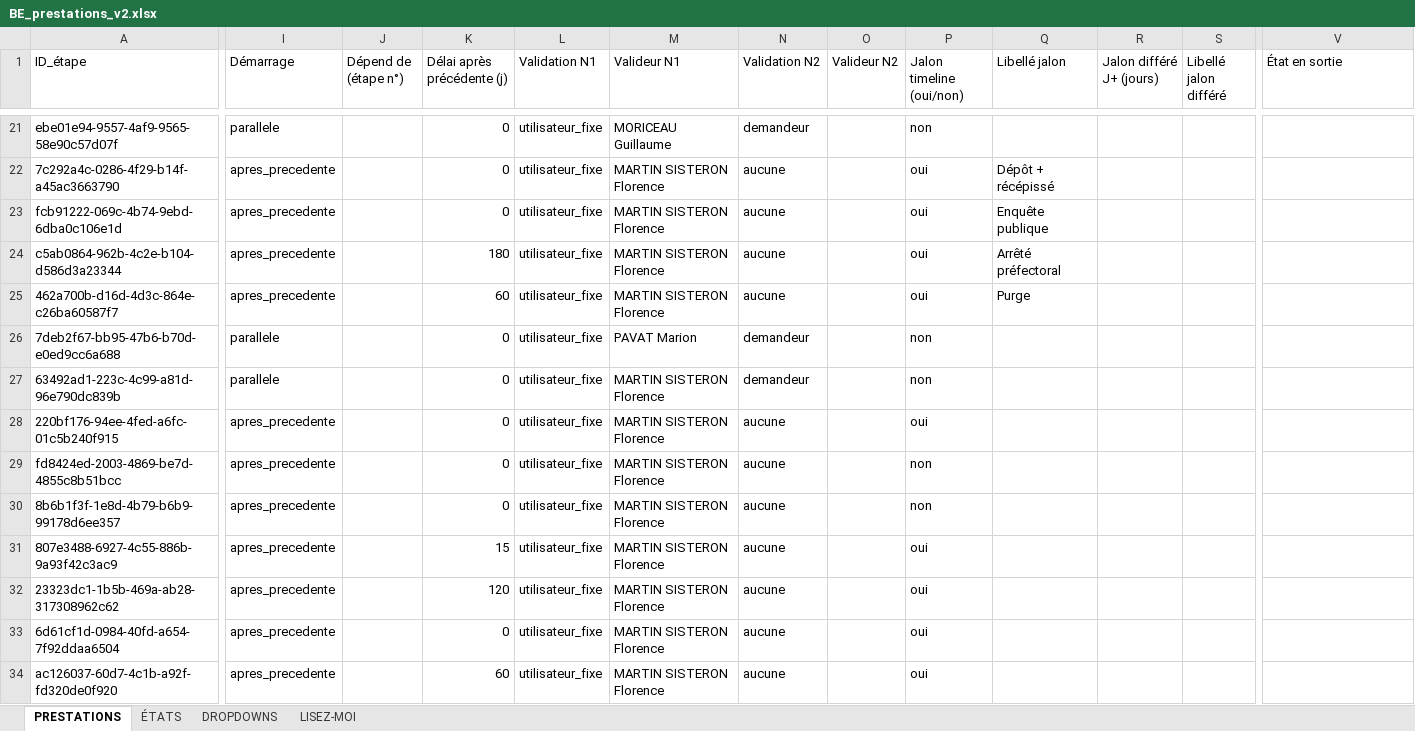
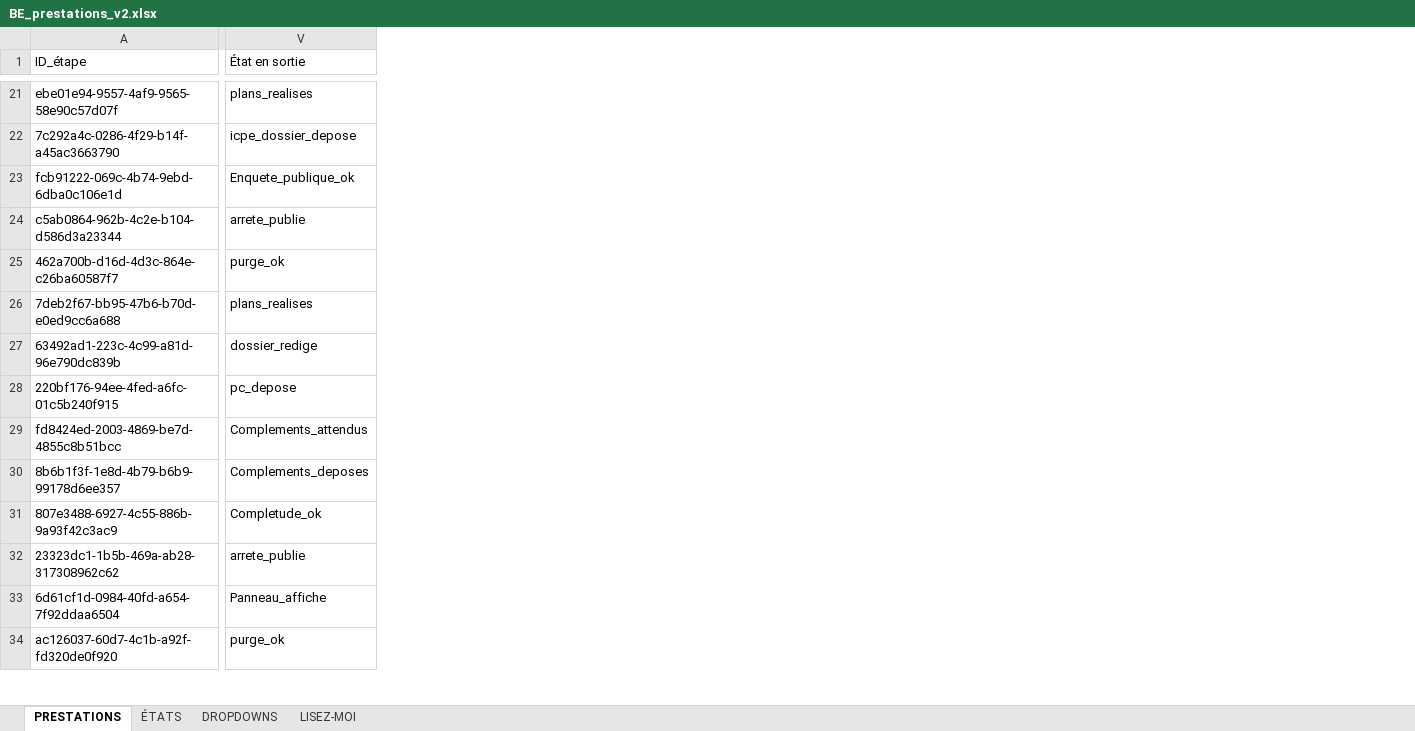
Before and after one commit to VALENTIN44220/keon-outil-de-gestion-de-tache, an Excel workbook: BE_prestations_v2.xlsx, sheet PRESTATIONS, drawn as a sheet; only a part is shown, gaps mark what is left out; values as stored, in another font and other column widths than the file's, no borders; the diff covers the shown part only; the diff names each change by its address in the sheet, - before the commit and + after, or states it on an @@ line.

```diff
--- a/BE_prestations_v2.xlsx (sheet PRESTATIONS)
+++ b/BE_prestations_v2.xlsx (sheet PRESTATIONS)
@@ column I (Démarrage) hidden, rows 21-34: parallele | apres_precedente | apres_precedente | apres_precedente | apres_precedente | parallele | parallele | apres_precedente | apres_precedente | apres_precedente | apres_precedente | apres_precedente | apres_precedente | apres_precedente @@
@@ column J (Dépend de (étape n°)) hidden, empty @@
@@ column K (Délai après précédente (j)) hidden, rows 21-34: 0 | 0 | 0 | 180 | 60 | 0 | 0 | 0 | 0 | 0 | 15 | 120 | 0 | 60 @@
@@ column L (Validation N1) hidden, rows 21-34: all utilisateur_fixe @@
@@ column M (Valideur N1) hidden, rows 21-34: MORICEAU Guillaume | MARTIN SISTERON Florence | MARTIN SISTERON Florence | MARTIN SISTERON Florence | MARTIN SISTERON Florence | PAVAT Marion | MARTIN SISTERON Florence | MARTIN SISTERON Florence | MARTIN SISTERON Florence | MARTIN SISTERON Florence | MARTIN SISTERON Florence | MARTIN SISTERON Florence | MARTIN SISTERON Florence | MARTIN SISTERON Florence @@
@@ column N (Validation N2) hidden, rows 21-34: demandeur | aucune | aucune | aucune | aucune | demandeur | demandeur | aucune | aucune | aucune | aucune | aucune | aucune | aucune @@
@@ column O (Valideur N2) hidden, empty @@
@@ column P (Jalon timeline (oui/non)) hidden, rows 21-34: non | oui | oui | oui | oui | non | non | oui | non | non | oui | oui | oui | oui @@
@@ column Q (Libellé jalon) hidden, rows 22-25: Dépôt + récépissé | Enquête publique | Arrêté préfectoral | Purge @@
@@ column R (Jalon différé J+ (jours)) hidden, empty @@
@@ column S (Libellé jalon différé) hidden, empty @@
-V21 (État en sortie): (empty)
+V21 (État en sortie): plans_realises
-V22 (État en sortie): (empty)
+V22 (État en sortie): icpe_dossier_depose
-V23 (État en sortie): (empty)
+V23 (État en sortie): Enquete_publique_ok
-V24 (État en sortie): (empty)
+V24 (État en sortie): arrete_publie
-V25 (État en sortie): (empty)
+V25 (État en sortie): purge_ok
-V26 (État en sortie): (empty)
+V26 (État en sortie): plans_realises
-V27 (État en sortie): (empty)
+V27 (État en sortie): dossier_redige
-V28 (État en sortie): (empty)
+V28 (État en sortie): pc_depose
-V29 (État en sortie): (empty)
+V29 (État en sortie): Complements_attendus
-V30 (État en sortie): (empty)
+V30 (État en sortie): Complements_deposes
-V31 (État en sortie): (empty)
+V31 (État en sortie): Completude_ok
-V32 (État en sortie): (empty)
+V32 (État en sortie): arrete_publie
-V33 (État en sortie): (empty)
+V33 (État en sortie): Panneau_affiche
-V34 (État en sortie): (empty)
+V34 (État en sortie): purge_ok
```
Also changed, not shown: 2 removed columns and 78 edited cells elsewhere in this sheet, sheet ÉTATS, 3 other files.
